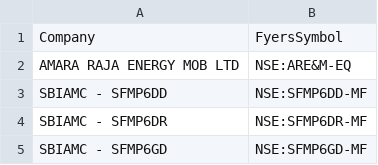
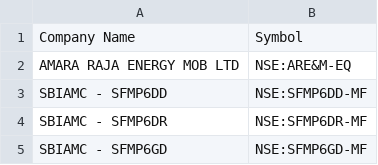
Before and after one commit to crazy4thecrazy-max/HedgeOne, a CSV file: symbols.csv, drawn as a sheet; only a part is shown; removed rows and columns are numbered as before the commit, all else as after; the diff names each change by its address in the sheet, - before the commit and + after, or states it on an @@ line.

```diff
--- a/symbols.csv
+++ b/symbols.csv
-row 1: Company | FyersSymbol
+row 1: Company Name | Symbol
```
Also changed, not shown: 12 other files.
